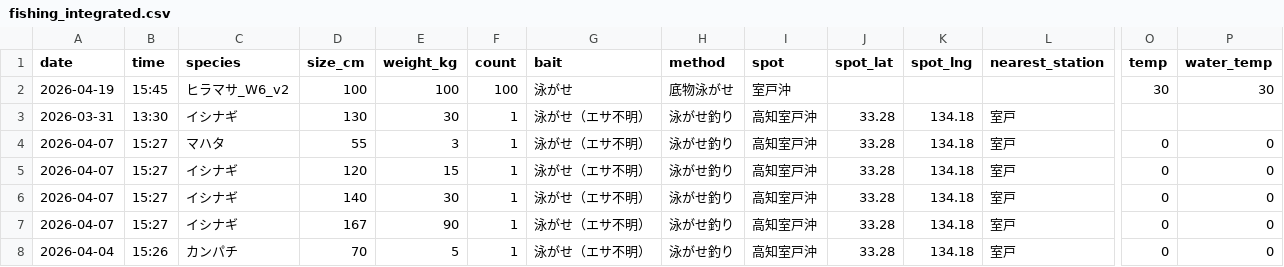
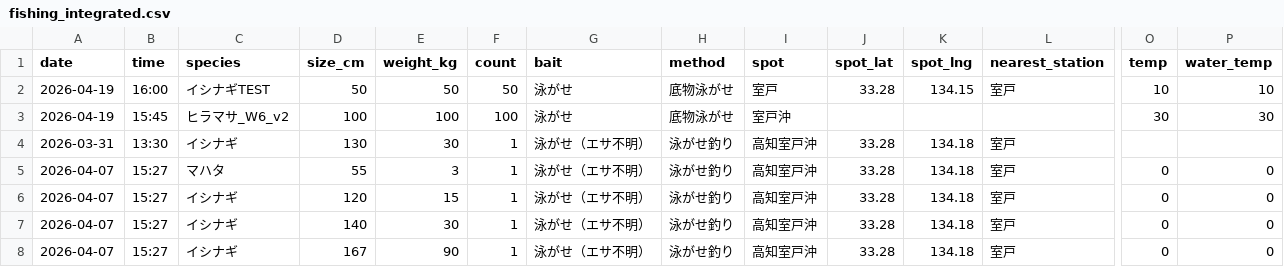
Before and after one commit to supergonti/fishing-system, a CSV file: data/fishing_integrated.csv, drawn as a sheet; only a part is shown, gaps mark what is left out; the shorter side is filled out with more unchanged rows; rows hold the shown columns only; the diff names each change by its address in the sheet, - before the commit and + after, or states it on an @@ line.

```diff
--- a/data/fishing_integrated.csv
+++ b/data/fishing_integrated.csv
+row 2: 2026-04-19 | 16:00 | イシナギTEST | 50 | 50 | 50 | 泳がせ | 底物泳がせ | 室戸 | 33.28 | 134.15 | 室戸 | 10 | 10
```
